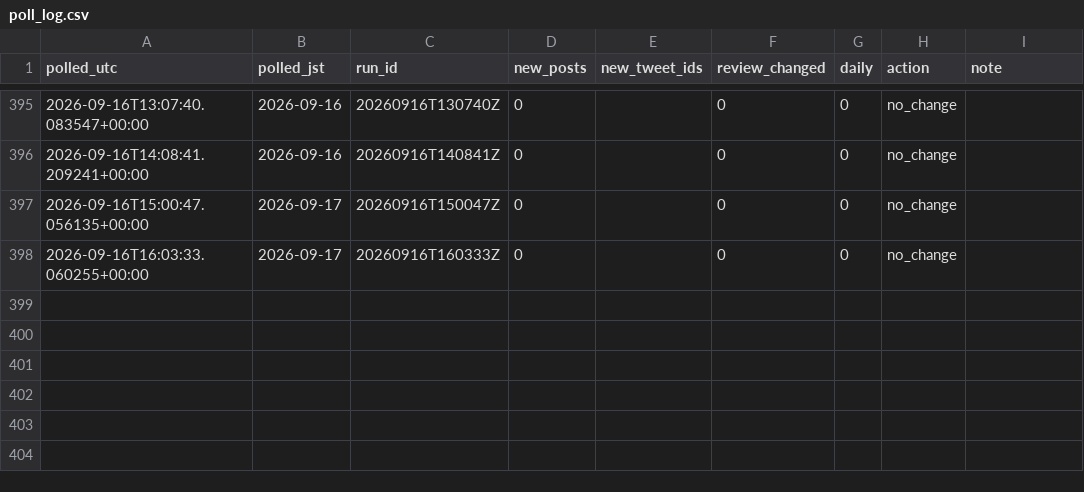
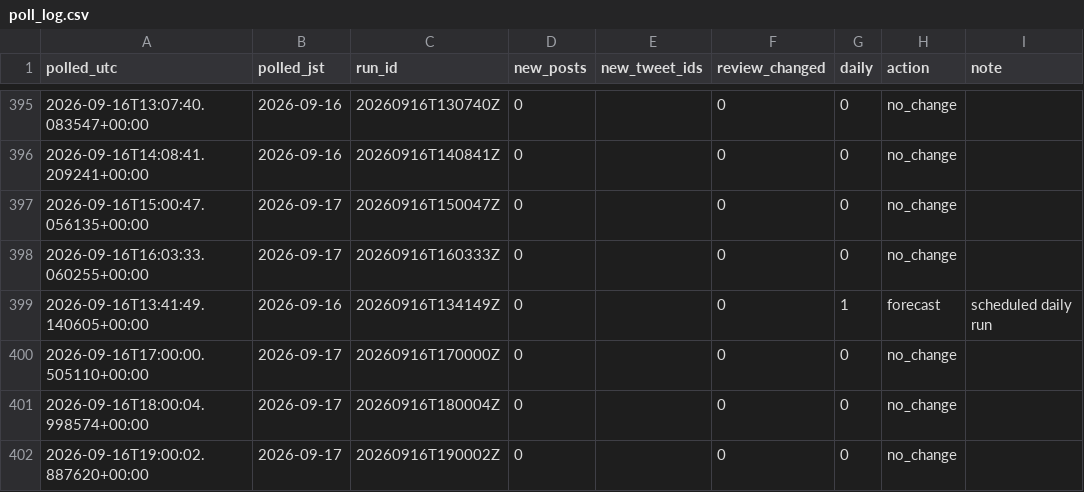
Before and after one commit to geanodong-bcrs/hxh-forecast, a CSV file: data/automation/poll_log.csv, drawn as a sheet; only a part is shown, gaps mark what is left out; the diff names each change by its address in the sheet, - before the commit and + after, or states it on an @@ line.

Commit message:
publish forecast 2026-09-16 19:31 UTC

```diff
--- a/data/automation/poll_log.csv
+++ b/data/automation/poll_log.csv
+row 399: 2026-09-16T13:41:49.140605+00:00 | 2026-09-16 | 20260916T134149Z | 0 |  | 0 | 1 | forecast | scheduled daily run
+row 400: 2026-09-16T17:00:00.505110+00:00 | 2026-09-17 | 20260916T170000Z | 0 |  | 0 | 0 | no_change
+row 401: 2026-09-16T18:00:04.998574+00:00 | 2026-09-17 | 20260916T180004Z | 0 |  | 0 | 0 | no_change
+row 402: 2026-09-16T19:00:02.887620+00:00 | 2026-09-17 | 20260916T190002Z | 0 |  | 0 | 0 | no_change
```
Also changed, not shown: 9 other files.
